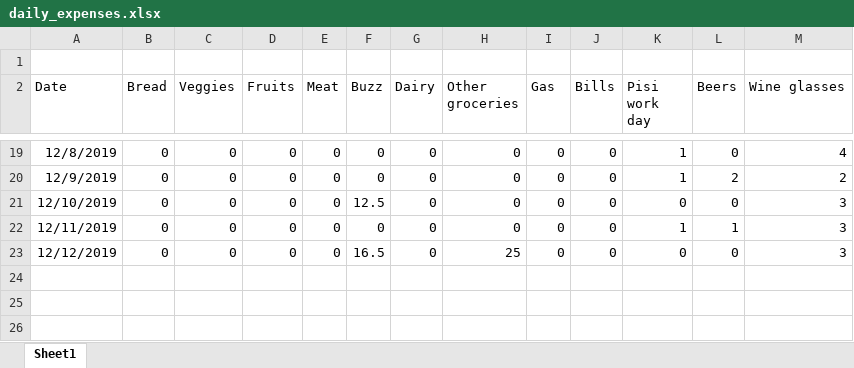
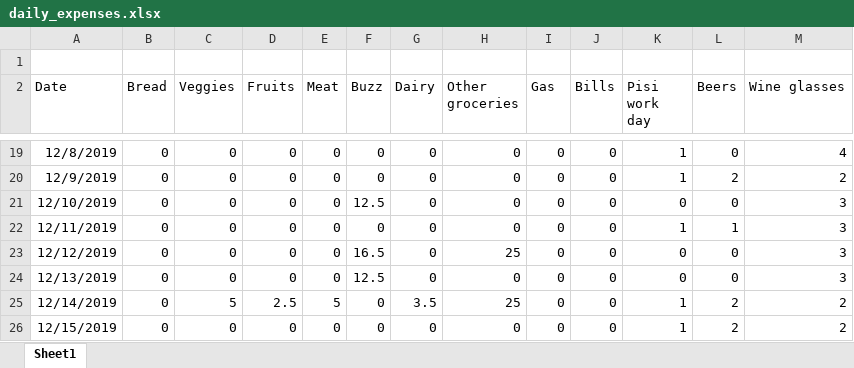
Before and after one commit to elementh11/daily-data, an Excel workbook: daily_expenses.xlsx, sheet Sheet1, drawn as a sheet; only a part is shown, gaps mark what is left out; values as stored, in another font and other column widths than the file's, no borders; the diff names each change by its address in the sheet, - before the commit and + after, or states it on an @@ line.

Commit message:
Add files via upload

```diff
--- a/daily_expenses.xlsx (sheet Sheet1)
+++ b/daily_expenses.xlsx (sheet Sheet1)
+row 24: 12/13/2019 | 0 | 0 | 0 | 0 | 12.5 | 0 | 0 | 0 | 0 | 0 | 0 | 3
+row 25: 12/14/2019 | 0 | 5 | 2.5 | 5 | 0 | 3.5 | 25 | 0 | 0 | 1 | 2 | 2
+row 26: 12/15/2019 | 0 | 0 | 0 | 0 | 0 | 0 | 0 | 0 | 0 | 1 | 2 | 2
```
